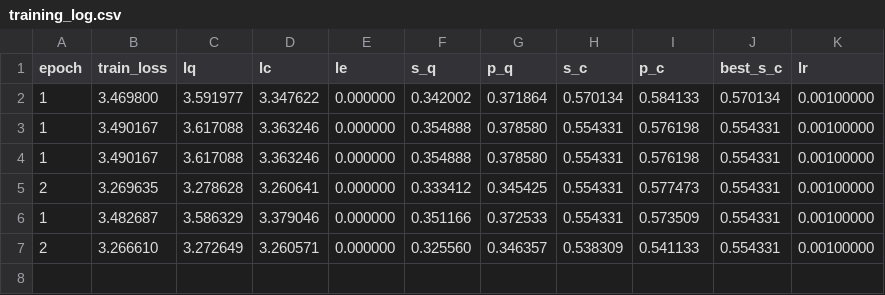
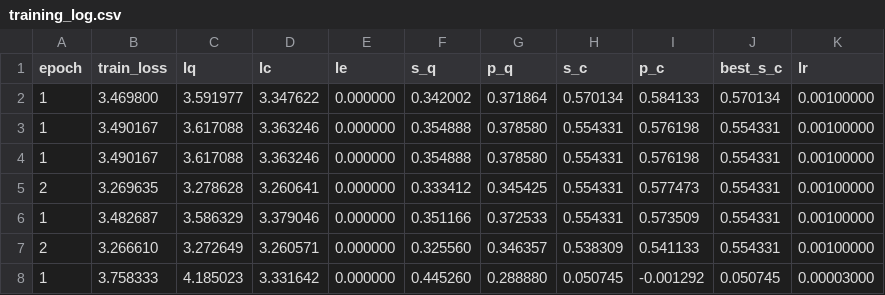
Before and after one commit to qiyan111/AIGC, a CSV file: outputs/training_log.csv, drawn as a sheet; the diff names each change by its address in the sheet, - before the commit and + after, or states it on an @@ line.

```diff
--- a/outputs/training_log.csv
+++ b/outputs/training_log.csv
+row 8: 1 | 3.758333 | 4.185023 | 3.331642 | 0.000000 | 0.445260 | 0.288880 | 0.050745 | -0.001292 | 0.050745 | 0.00003000
```
